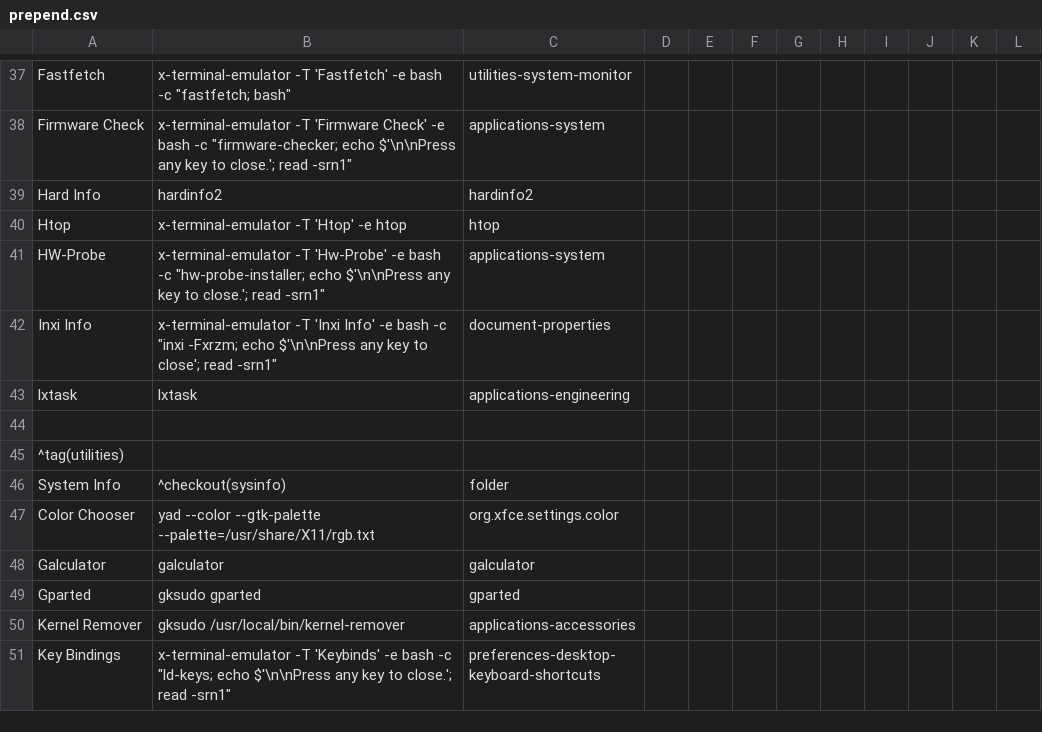
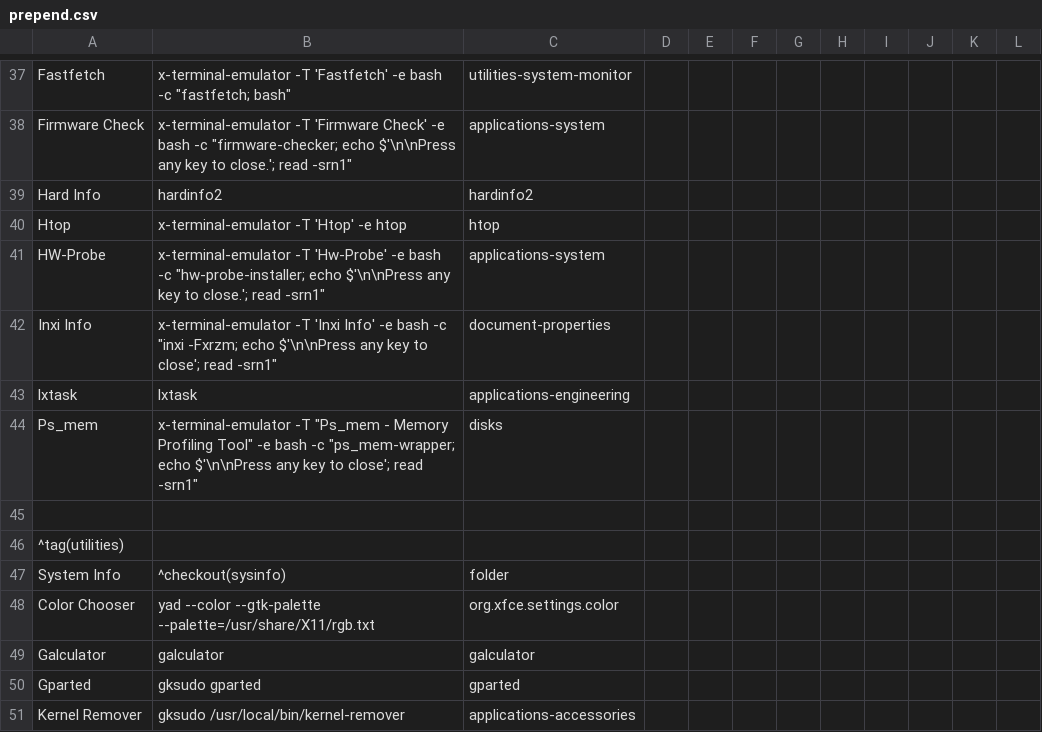
Before and after one commit to sleekmason/Lilidog-Trixie, a CSV file: config/includes.chroot_after_packages/etc/skel/.config/jgmenu/prepend.csv, drawn as a sheet; only a part is shown, gaps mark what is left out; the shorter side is filled out with more unchanged rows.

```diff
--- a/config/includes.chroot_after_packages/etc/skel/.config/jgmenu/prepend.csv
+++ b/config/includes.chroot_after_packages/etc/skel/.config/jgmenu/prepend.csv
@@ -43,2 +43,3 @@ Inxi Info,          x-terminal-emulator -T 'Inxi Info' -e bash -c "inxi -Fxrzm;
 lxtask,             lxtask,                           applications-engineering
+Ps_mem,             x-terminal-emulator -T "Ps_mem - Memory Profiling Tool" -e bash -c "ps_mem-wrapper; echo $'\n\nPress any key to close'; read -srn1", disks
 
```
Also changed, not shown: 3 other files.
